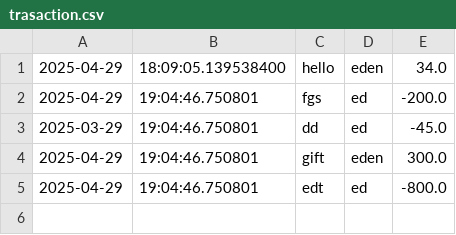
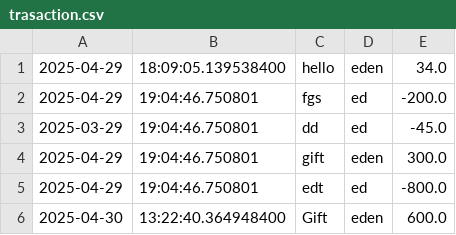
Before and after one commit to eden1621/AccountingLedger, a CSV file: src/main/resources/trasaction.csv, drawn as a sheet; the diff names each change by its address in the sheet, - before the commit and + after, or states it on an @@ line.

```diff
--- a/src/main/resources/trasaction.csv
+++ b/src/main/resources/trasaction.csv
+row 6: 2025-04-30 | 13:22:40.364948400 | Gift | eden | 600.0
```
Also changed, not shown: 3 other files.
